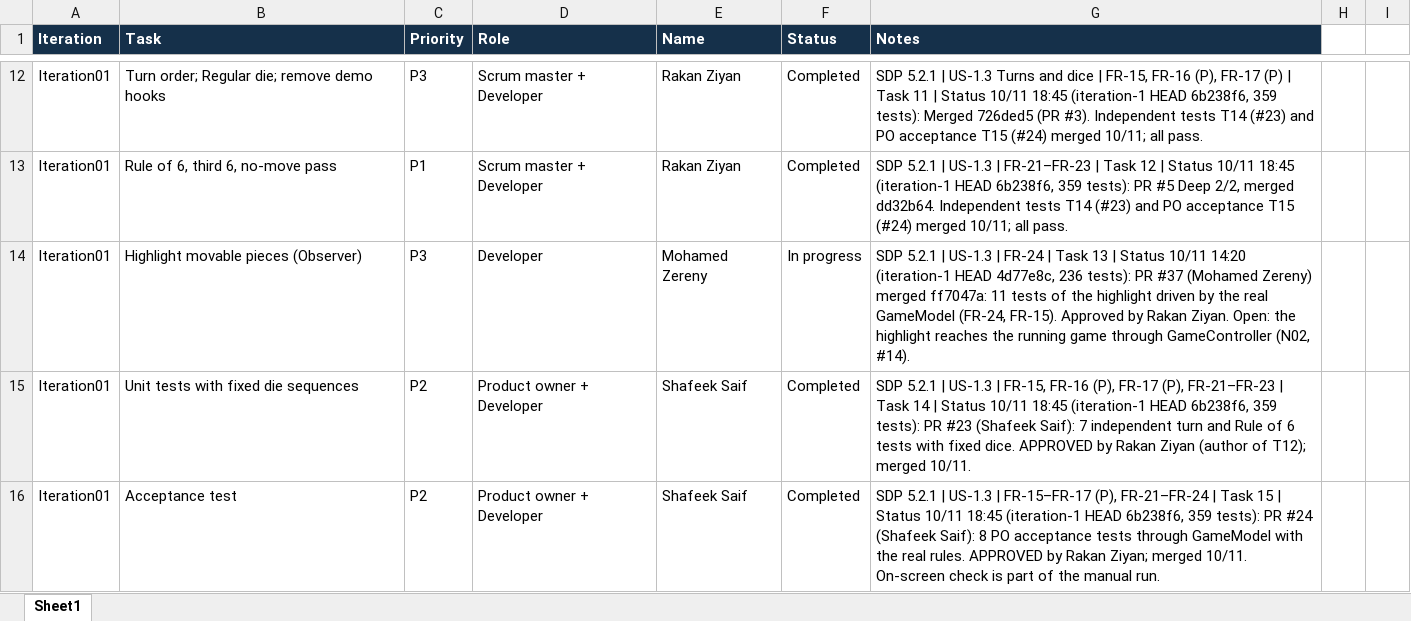
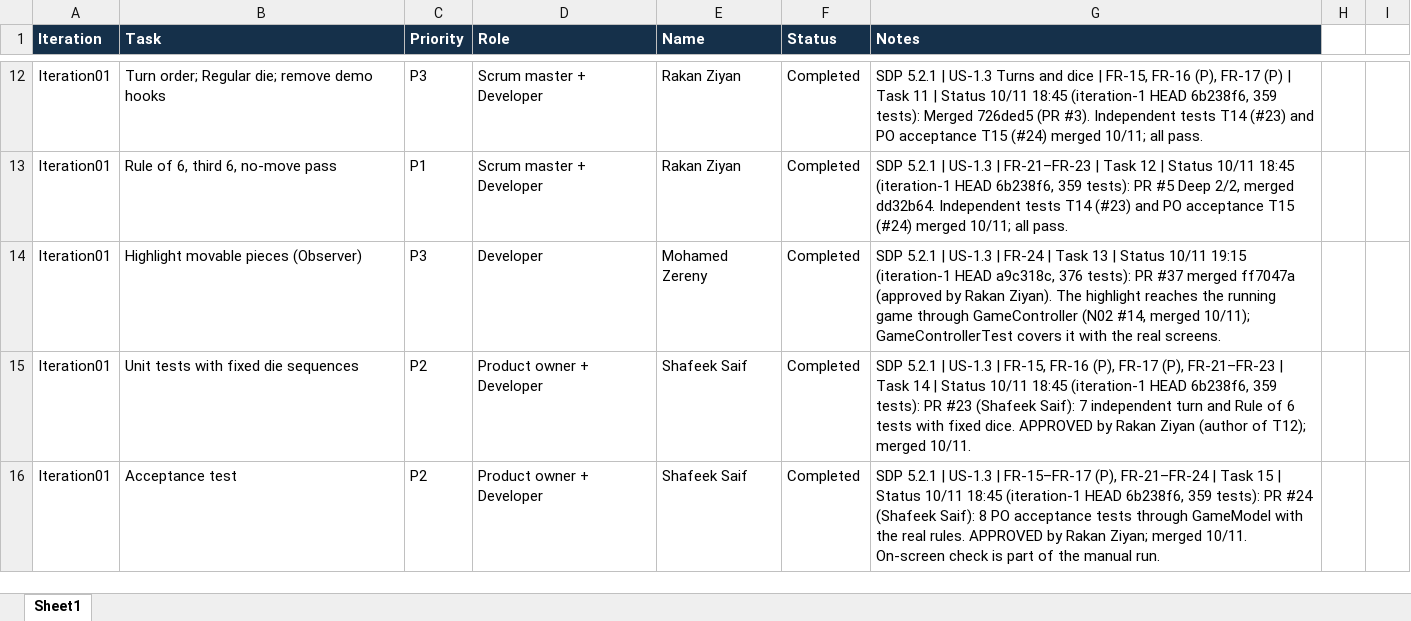
Before and after one commit to shafeekseef81-svg/Sharks, an Excel workbook: iteration1_scrumReport_Sharks.xlsx, sheet Sheet1, drawn as a sheet; only a part is shown, gaps mark what is left out; values as stored, in another font and other column widths than the file's, no borders; table styles not drawn; the diff covers the shown part only; the diff names each change by its address in the sheet, - before the commit and + after, or states it on an @@ line.

```diff
--- a/iteration1_scrumReport_Sharks.xlsx (sheet Sheet1)
+++ b/iteration1_scrumReport_Sharks.xlsx (sheet Sheet1)
-F14 (Status): In progress
+F14 (Status): Completed
-G14 (Notes): …Status 10/11 14:20 (iteration-1 HEAD 4d77e8c, 236 tests): PR #37 (Mohamed Zereny) merged ff7047a: 11 tests of the highlight driven by the real GameModel (FR-24, FR-15). Approved by Rakan Ziyan. Open: the highlight reaches the running game through GameController (N02, #14).
+G14 (Notes): …Status 10/11 19:15 (iteration-1 HEAD a9c318c, 376 tests): PR #37 merged ff7047a (approved by Rakan Ziyan). The highlight reaches the running game through GameController (N02 #14, merged 10/11); GameControllerTest covers it with the real screens.
```
Also changed, not shown: 21 edited cells elsewhere in this sheet.
